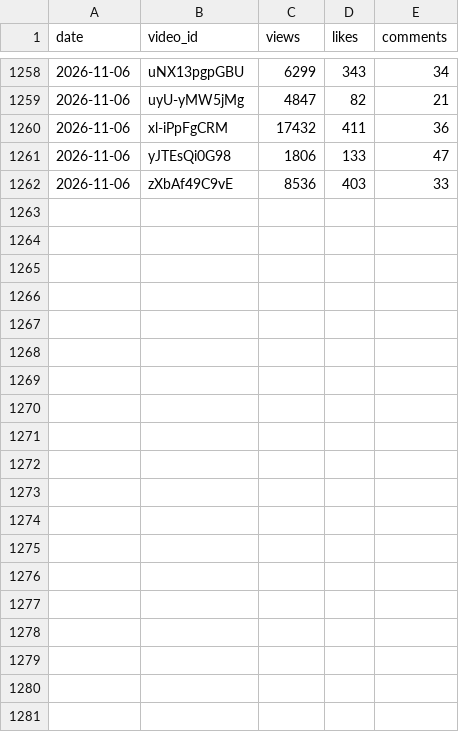
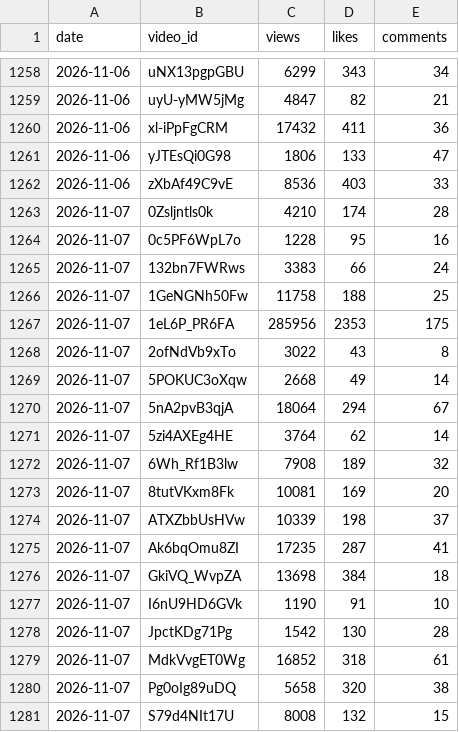
Before and after one commit to modius/dungeon-dive, a CSV file: stats_history/2026-11.csv, drawn as a sheet; only a part is shown, gaps mark what is left out; the diff covers the shown part only.

```diff
--- a/stats_history/2026-11.csv
+++ b/stats_history/2026-11.csv
@@ -1262 +1262,20 @@ date,video_id,views,likes,comments
 2026-11-06,zXbAf49C9vE,8536,403,33
+2026-11-07,0Zsljntls0k,4210,174,28
+2026-11-07,0c5PF6WpL7o,1228,95,16
+2026-11-07,132bn7FWRws,3383,66,24
+2026-11-07,1GeNGNh50Fw,11758,188,25
+2026-11-07,1eL6P_PR6FA,285956,2353,175
+2026-11-07,2ofNdVb9xTo,3022,43,8
+2026-11-07,5POKUC3oXqw,2668,49,14
+2026-11-07,5nA2pvB3qjA,18064,294,67
+2026-11-07,5zi4AXEg4HE,3764,62,14
+2026-11-07,6Wh_Rf1B3lw,7908,189,32
+2026-11-07,8tutVKxm8Fk,10081,169,20
+2026-11-07,ATXZbbUsHVw,10339,198,37
+2026-11-07,Ak6bqOmu8ZI,17235,287,41
+2026-11-07,GkiVQ_WvpZA,13698,384,18
+2026-11-07,I6nU9HD6GVk,1190,91,10
+2026-11-07,JpctKDg71Pg,1542,130,28
+2026-11-07,MdkVvgET0Wg,16852,318,61
+2026-11-07,Pg0oIg89uDQ,5658,320,38
+2026-11-07,S79d4NIt17U,8008,132,15
```
Also changed, not shown: 16 added rows elsewhere in this file, 2 other files.
